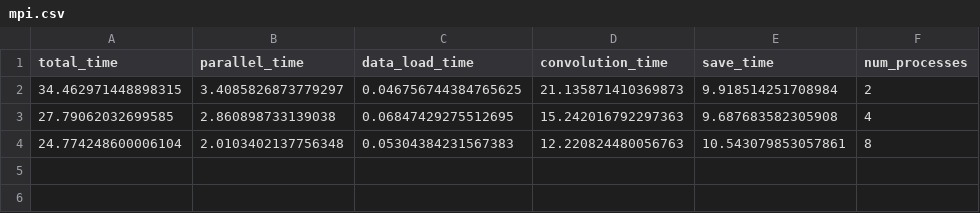
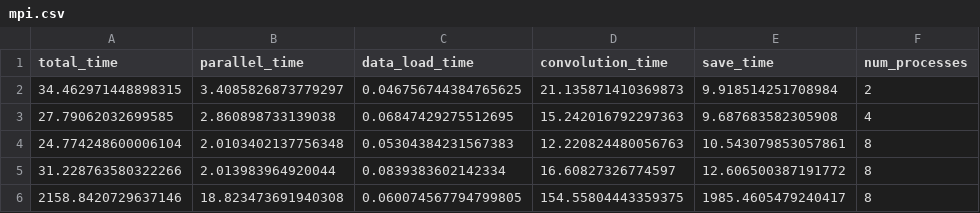
Before and after one commit to juanmz1606/An-lisis-de-Rendimiento-de-Dotplot-, a CSV file: pruebas/mpi.csv, drawn as a sheet.

```diff
--- a/pruebas/mpi.csv
+++ b/pruebas/mpi.csv
@@ -4 +4,3 @@ total_time,parallel_time,data_load_time,convolution_time,save_time,num_processes
 24.774248600006104,2.0103402137756348,0.05304384231567383,12.220824480056763,10.543079853057861,8
+31.228763580322266,2.013983964920044,0.0839383602142334,16.60827326774597,12.606500387191772,8
+2158.8420729637146,18.823473691940308,0.060074567794799805,154.55804443359375,1985.4605479240417,8
```
Also changed, not shown: pruebas/multi.csv, 6 other files.
